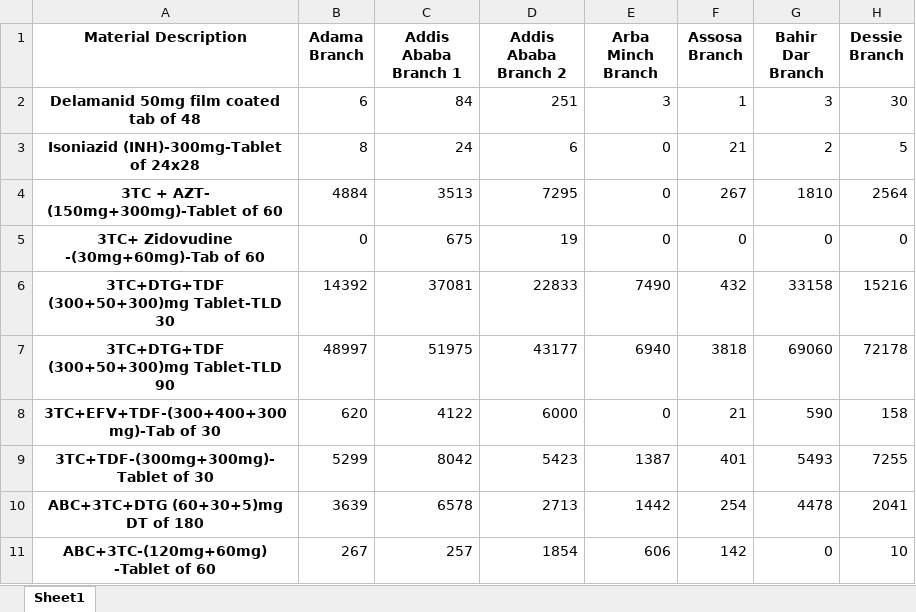
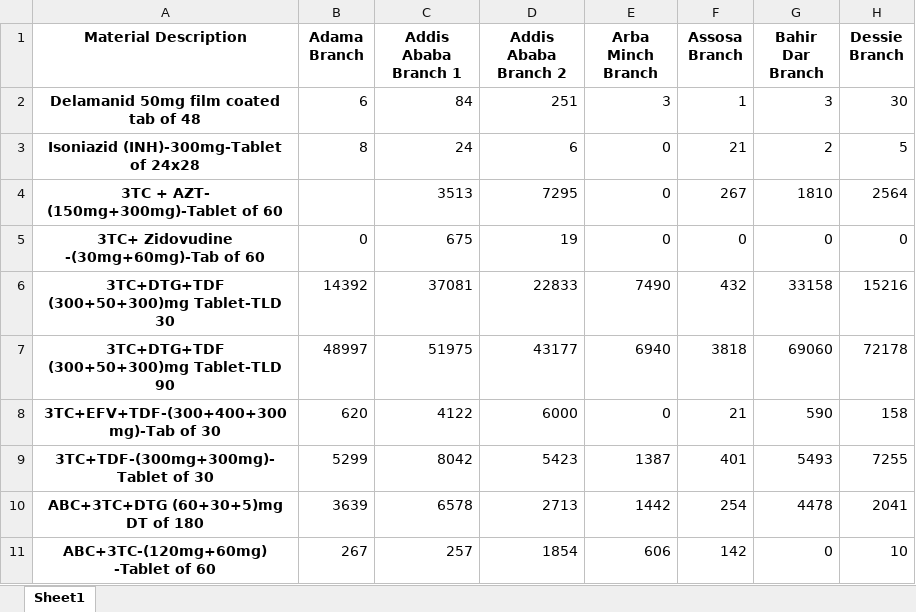
Before and after one commit to Biyanaga24/Health-Supply-Chain-Dashboard, an Excel workbook: Hp_medicines_Stock_Final.xlsx, sheet Sheet1, drawn as a sheet; only a part is shown; values as stored, in another font and other column widths than the file's, no borders; the diff names each change by its address in the sheet, - before the commit and + after, or states it on an @@ line.

Commit message:
Add files via upload

```diff
--- a/Hp_medicines_Stock_Final.xlsx (sheet Sheet1)
+++ b/Hp_medicines_Stock_Final.xlsx (sheet Sheet1)
-B4 (Adama Branch): 4884
+B4 (Adama Branch): (empty)
```
